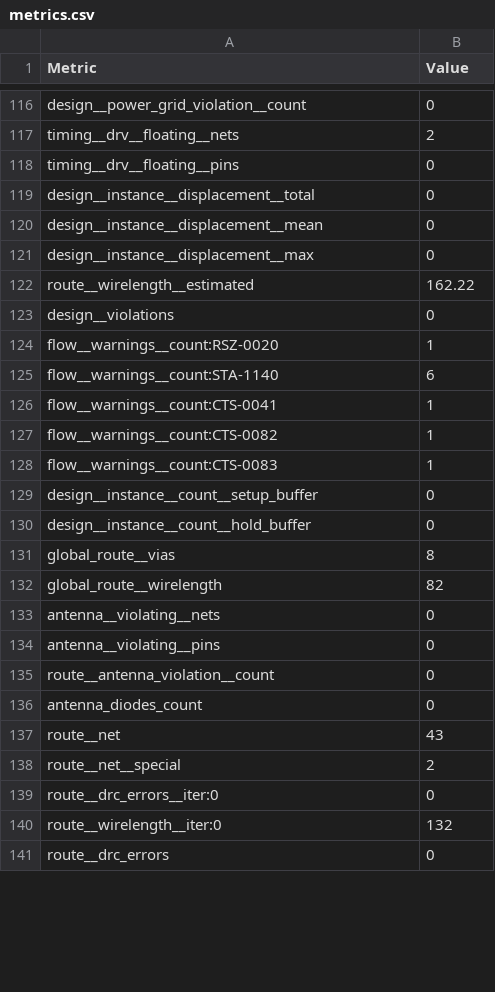
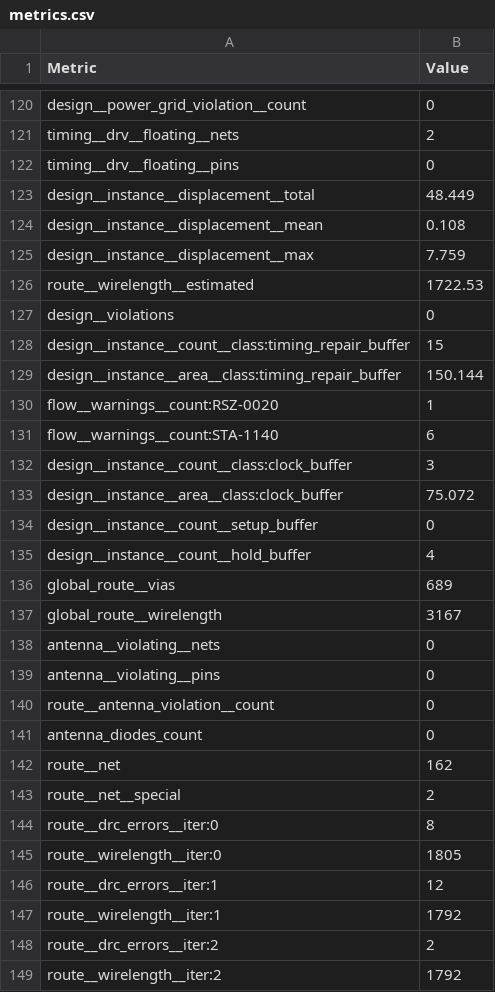
Before and after one commit to TinyTapeout/tinytapeout-sky-26d, a CSV file: projects/tt_um_wokwi_478036993243342849/stats/metrics.csv, drawn as a sheet; only a part is shown, gaps mark what is left out; the shorter side is filled out with more unchanged rows; the diff covers the shown part only.

Commit message:
feat: update project tt_um_wokwi_478036993243342849 from Tegerdar/tt-vlads-first-wokwi
Commit: 86d87bfed4e0119b712caed4b162f301a207ba7c
Workflow: https://github.com/Tegerdar/tt-vlads-first-wokwi/actions/runs/39026316016

```diff
--- a/projects/tt_um_wokwi_478036993243342849/stats/metrics.csv
+++ b/projects/tt_um_wokwi_478036993243342849/stats/metrics.csv
@@ -118,16 +122,17 @@ timing__drv__floating__nets,2
 timing__drv__floating__pins,0
-design__instance__displacement__total,0
-design__instance__displacement__mean,0
-design__instance__displacement__max,0
-route__wirelength__estimated,162.22
+design__instance__displacement__total,48.449
+design__instance__displacement__mean,0.108
+design__instance__displacement__max,7.759
+route__wirelength__estimated,1722.53
 design__violations,0
+design__instance__count__class:timing_repair_buffer,15
+design__instance__area__class:timing_repair_buffer,150.144
 flow__warnings__count:RSZ-0020,1
 flow__warnings__count:STA-1140,6
-flow__warnings__count:CTS-0041,1
-flow__warnings__count:CTS-0082,1
-flow__warnings__count:CTS-0083,1
+design__instance__count__class:clock_buffer,3
+design__instance__area__class:clock_buffer,75.072
 design__instance__count__setup_buffer,0
-design__instance__count__hold_buffer,0
-global_route__vias,8
-global_route__wirelength,82
+design__instance__count__hold_buffer,4
+global_route__vias,689
+global_route__wirelength,3167
 antenna__violating__nets,0
@@ -136,5 +141,9 @@ route__antenna_violation__count,0
 antenna_diodes_count,0
-route__net,43
+route__net,162
 route__net__special,2
-route__drc_errors__iter:0,0
-route__wirelength__iter:0,132
+route__drc_errors__iter:0,8
+route__wirelength__iter:0,1805
+route__drc_errors__iter:1,12
+route__wirelength__iter:1,1792
+route__drc_errors__iter:2,2
+route__wirelength__iter:2,1792
```
Also changed, not shown: 6 added rows and 104 edited cells elsewhere in this file, 8 other files.
